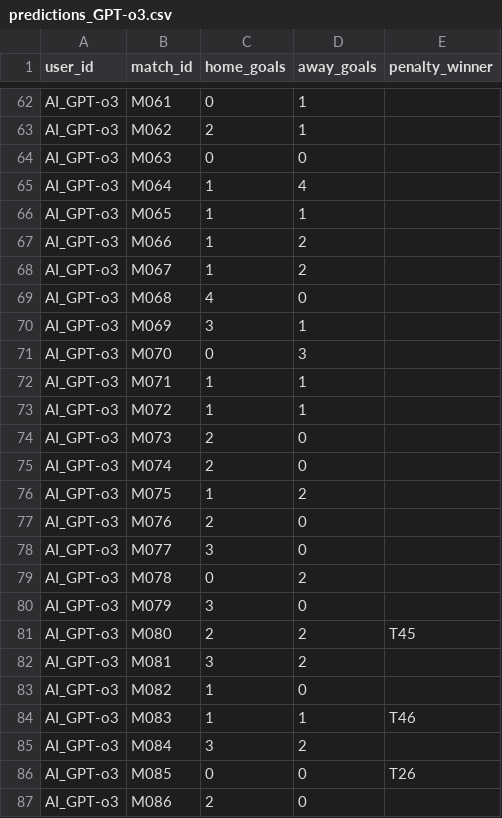
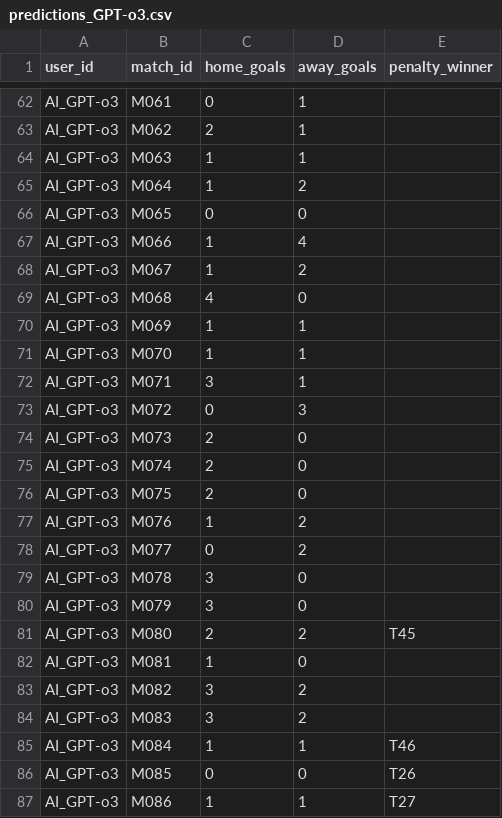
Before and after one commit to LaurenceNickel/World-Cup-2026-Pool, a CSV file: data/ai_predictions/predictions_GPT-o3.csv, drawn as a sheet; only a part is shown, gaps mark what is left out; the diff covers the shown part only.

```diff
--- a/data/ai_predictions/predictions_GPT-o3.csv
+++ b/data/ai_predictions/predictions_GPT-o3.csv
@@ -63,25 +63,25 @@ AI_GPT-o3,M061,0,1,
 AI_GPT-o3,M062,2,1,
-AI_GPT-o3,M063,0,0,
-AI_GPT-o3,M064,1,4,
-AI_GPT-o3,M065,1,1,
-AI_GPT-o3,M066,1,2,
+AI_GPT-o3,M063,1,1,
+AI_GPT-o3,M064,1,2,
+AI_GPT-o3,M065,0,0,
+AI_GPT-o3,M066,1,4,
 AI_GPT-o3,M067,1,2,
 AI_GPT-o3,M068,4,0,
-AI_GPT-o3,M069,3,1,
-AI_GPT-o3,M070,0,3,
-AI_GPT-o3,M071,1,1,
-AI_GPT-o3,M072,1,1,
+AI_GPT-o3,M069,1,1,
+AI_GPT-o3,M070,1,1,
+AI_GPT-o3,M071,3,1,
+AI_GPT-o3,M072,0,3,
 AI_GPT-o3,M073,2,0,
 AI_GPT-o3,M074,2,0,
-AI_GPT-o3,M075,1,2,
-AI_GPT-o3,M076,2,0,
-AI_GPT-o3,M077,3,0,
-AI_GPT-o3,M078,0,2,
+AI_GPT-o3,M075,2,0,
+AI_GPT-o3,M076,1,2,
+AI_GPT-o3,M077,0,2,
+AI_GPT-o3,M078,3,0,
 AI_GPT-o3,M079,3,0,
 AI_GPT-o3,M080,2,2,T45
-AI_GPT-o3,M081,3,2,
-AI_GPT-o3,M082,1,0,
-AI_GPT-o3,M083,1,1,T46
-AI_GPT-o3,M084,3,2,
+AI_GPT-o3,M081,1,0,
+AI_GPT-o3,M082,3,2,
+AI_GPT-o3,M083,3,2,
+AI_GPT-o3,M084,1,1,T46
 AI_GPT-o3,M085,0,0,T26
-AI_GPT-o3,M086,2,0,
+AI_GPT-o3,M086,1,1,T27
```
Also changed, not shown: 57 edited cells elsewhere in this file, data/ai_predictions/predictions_Claude-Sonnet-4.6.csv, data/ai_predictions/predictions_GPT-5.2.csv, 9 other files.
